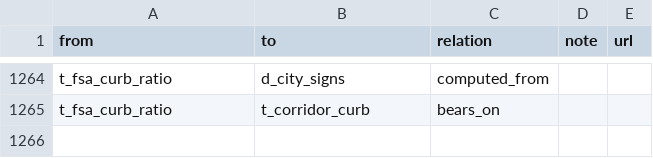
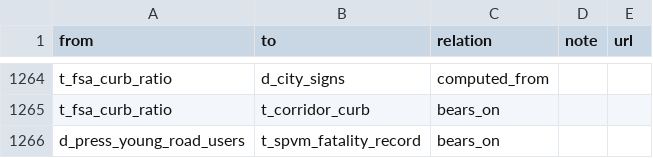
Before and after one commit to OpenMobilityData/Terrebonne-open-sources, a CSV file: 2026-evidence-graph/edges.csv, drawn as a sheet; only a part is shown, gaps mark what is left out; the diff names each change by its address in the sheet, - before the commit and + after, or states it on an @@ line.

```diff
--- a/2026-evidence-graph/edges.csv
+++ b/2026-evidence-graph/edges.csv
+row 1266: d_press_young_road_users | t_spvm_fatality_record | bears_on
```
Also changed, not shown: 2026-evidence-graph/nodes.csv, 12 other files.
